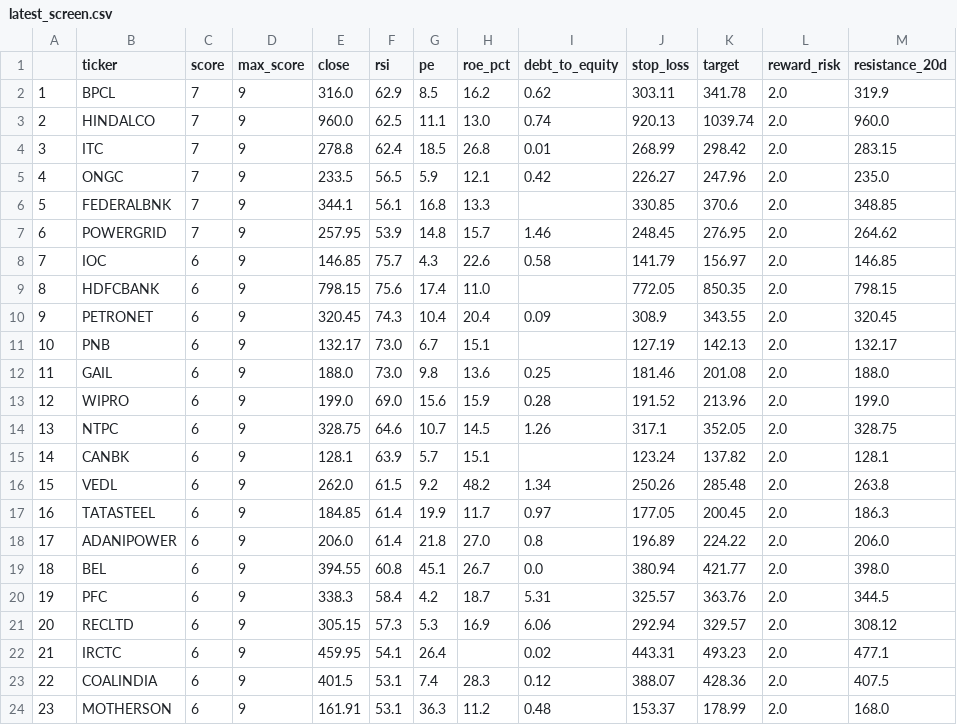
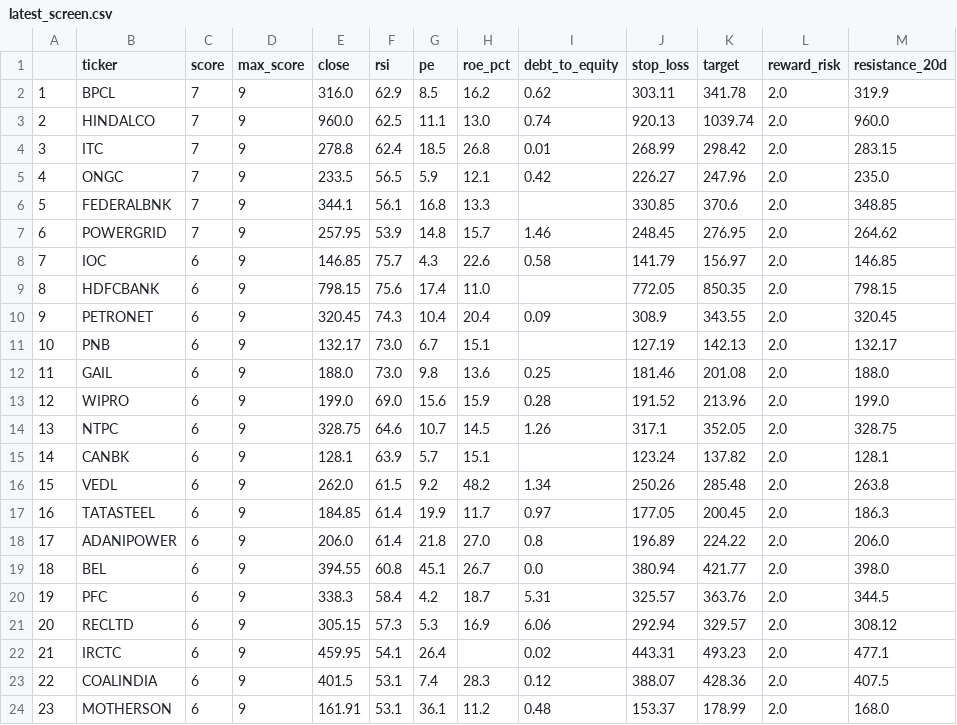
Before and after one commit to PankajK032/MyProject, a CSV file: latest_screen.csv, drawn as a sheet; only a part is shown; the diff names each change by its address in the sheet, - before the commit and + after, or states it on an @@ line.

```diff
--- a/latest_screen.csv
+++ b/latest_screen.csv
-G24 (pe): 36.3
+G24 (pe): 36.1
```
Also changed, not shown: 1 other file.
